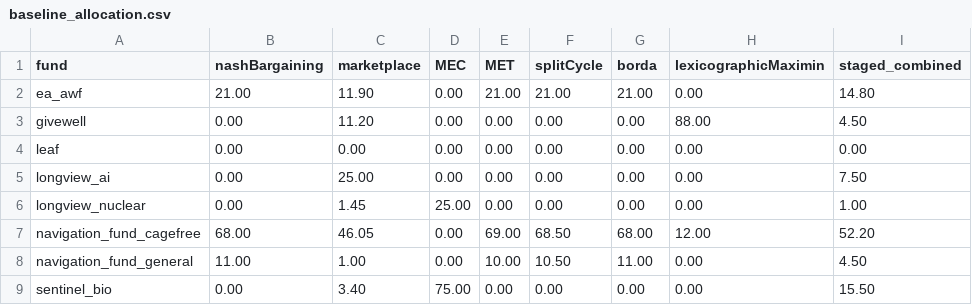
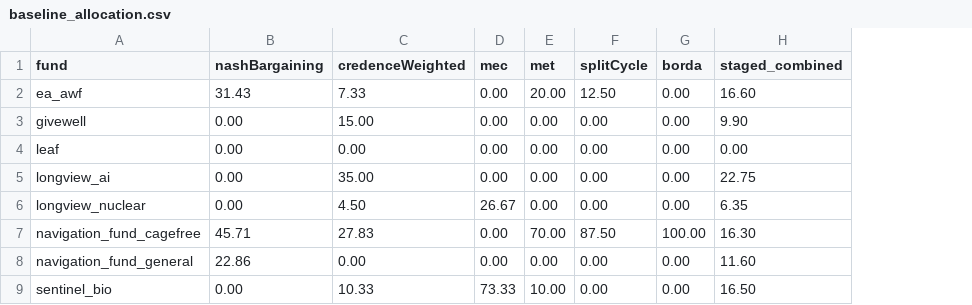
Before and after one commit to laurakduffy/quiz-data-combined, a CSV file: sensitivity-analysis/outputs/baseline_allocation.csv, drawn as a sheet; removed rows and columns are numbered as before the commit, all else as after; the diff names each change by its address in the sheet, - before the commit and + after, or states it on an @@ line.

```diff
--- a/sensitivity-analysis/outputs/baseline_allocation.csv
+++ b/sensitivity-analysis/outputs/baseline_allocation.csv
-column C (marketplace), rows 2-9: 11.90 | 11.20 | 0.00 | 25.00 | 1.45 | 46.05 | 1.00 | 3.40
+column C (credenceWeighted), rows 2-9: 7.33 | 15.00 | 0.00 | 35.00 | 4.50 | 27.83 | 0.00 | 10.33
-column H (lexicographicMaximin), rows 2-9: 0.00 | 88.00 | 0.00 | 0.00 | 0.00 | 12.00 | 0.00 | 0.00
-D1: MEC
+D1: mec
-E1: MET
+E1: met
-B2 (nashBargaining): 21.00
+B2 (nashBargaining): 31.43
-E2 (met): 21.00
+E2 (met): 20.00
-F2 (splitCycle): 21.00
+F2 (splitCycle): 12.50
-G2 (borda): 21.00
+G2 (borda): 0.00
-H2 (staged_combined): 14.80
+H2 (staged_combined): 16.60
-H3 (staged_combined): 4.50
+H3 (staged_combined): 9.90
-H5 (staged_combined): 7.50
+H5 (staged_combined): 22.75
-D6 (mec): 25.00
+D6 (mec): 26.67
-H6 (staged_combined): 1.00
+H6 (staged_combined): 6.35
-B7 (nashBargaining): 68.00
+B7 (nashBargaining): 45.71
-E7 (met): 69.00
+E7 (met): 70.00
-F7 (splitCycle): 68.50
+F7 (splitCycle): 87.50
-G7 (borda): 68.00
+G7 (borda): 100.00
-H7 (staged_combined): 52.20
+H7 (staged_combined): 16.30
-B8 (nashBargaining): 11.00
+B8 (nashBargaining): 22.86
-E8 (met): 10.00
+E8 (met): 0.00
-F8 (splitCycle): 10.50
+F8 (splitCycle): 0.00
-G8 (borda): 11.00
+G8 (borda): 0.00
-H8 (staged_combined): 4.50
+H8 (staged_combined): 11.60
-D9 (mec): 75.00
+D9 (mec): 73.33
-E9 (met): 0.00
+E9 (met): 10.00
-H9 (staged_combined): 15.50
+H9 (staged_combined): 16.50
```
Also changed, not shown: 30 other files.
